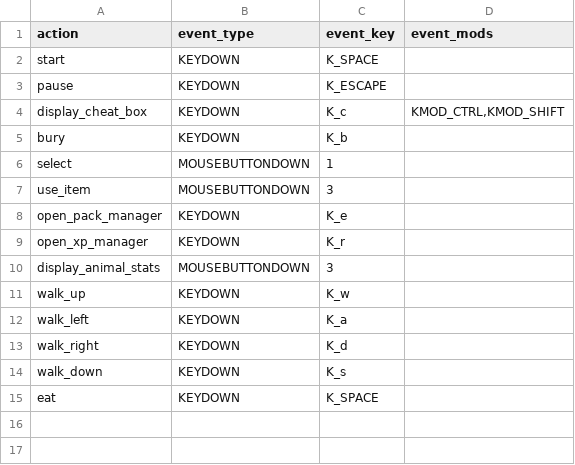
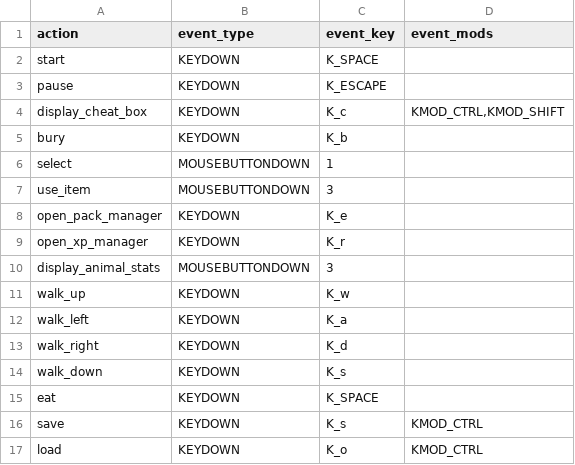
Before and after one commit to pusztayj/squirrelSimulator, a CSV file: resources/data/default_controls.csv, drawn as a sheet; the diff names each change by its address in the sheet, - before the commit and + after, or states it on an @@ line.

Commit message:
Added the appropriate controls for saving and loading

```diff
--- a/resources/data/default_controls.csv
+++ b/resources/data/default_controls.csv
+row 16: save | KEYDOWN | K_s | KMOD_CTRL
+row 17: load | KEYDOWN | K_o | KMOD_CTRL
```
Also changed, not shown: 2 other files.
